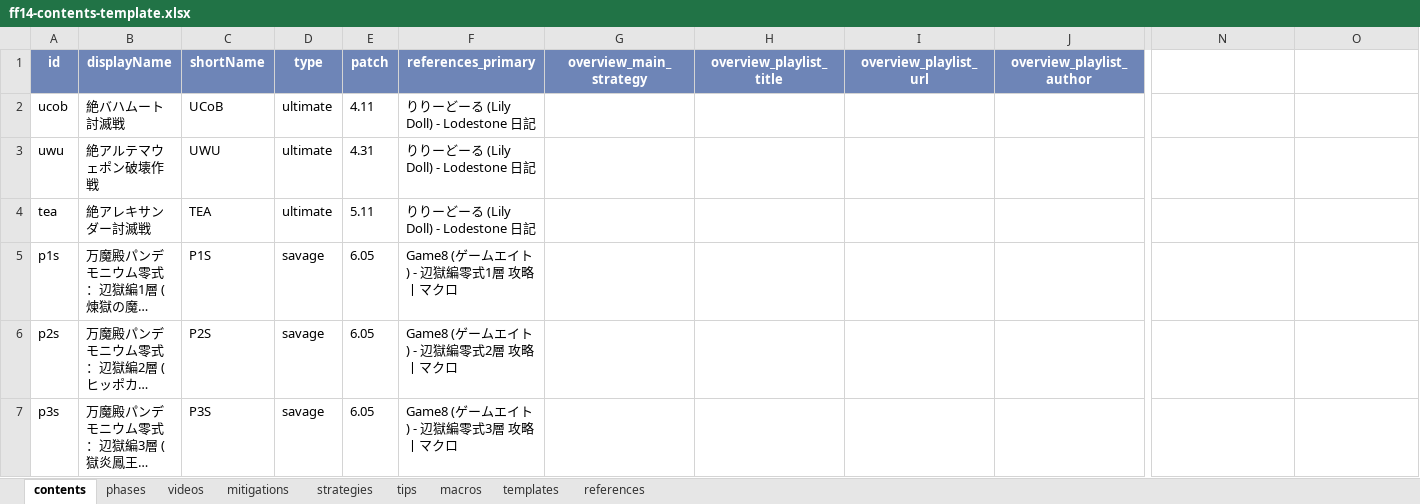
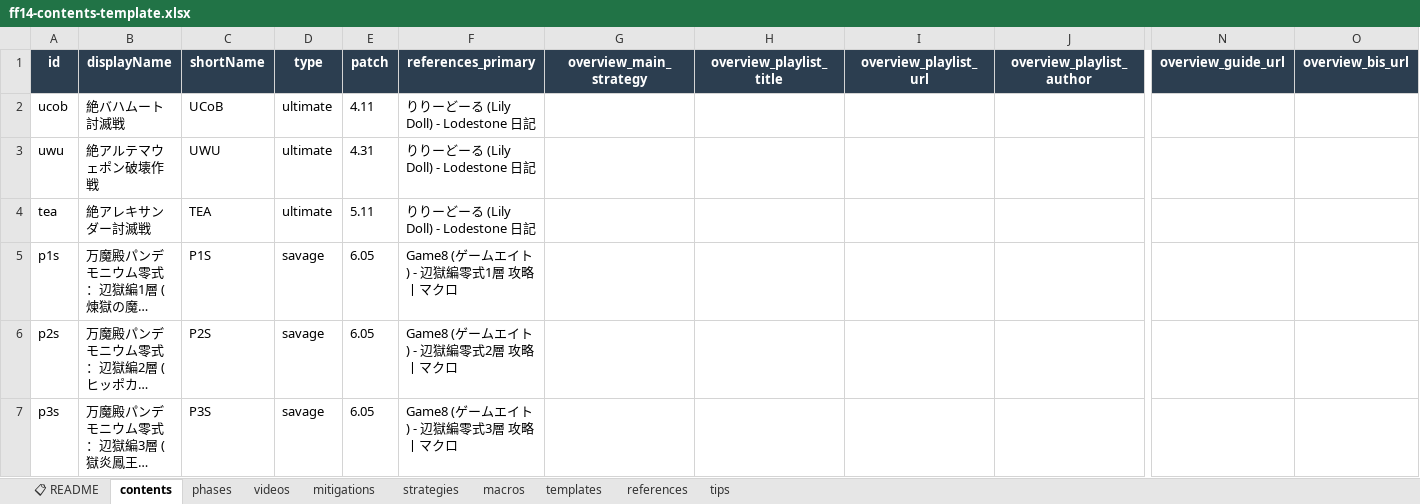
Before and after one commit to iris-uta/FF14-bot, an Excel workbook: data/sheet-export/ff14-contents-template.xlsx, sheet contents, drawn as a sheet; only a part is shown, gaps mark what is left out; long unchanged cells end in …; values as stored, in another font and other column widths than the file's, no borders; the diff covers the shown part only; the diff names each change by its address in the sheet, - before the commit and + after, or states it on an @@ line.

```diff
--- a/data/sheet-export/ff14-contents-template.xlsx (sheet contents)
+++ b/data/sheet-export/ff14-contents-template.xlsx (sheet contents)
+sheet tab: 📋 README
@@ sheet tab order changed: 📋 README | contents | phases | videos | mitigations | strategies | macros | templates | references | tips @@
-A1:J1 fill: #6E85B7
+A1:J1 fill: #2C3E50
-N1: (empty)
+N1: overview_guide_url
-N1:O1 fill: none
+N1:O1 fill: #2C3E50
-O1: (empty)
+O1: overview_bis_url
```
Also changed, not shown: cell formats elsewhere in this sheet, sheet videos, sheet tips, sheet references, sheet macros, sheet phases, sheet strategies, 2 more sheets, 6 other files.
